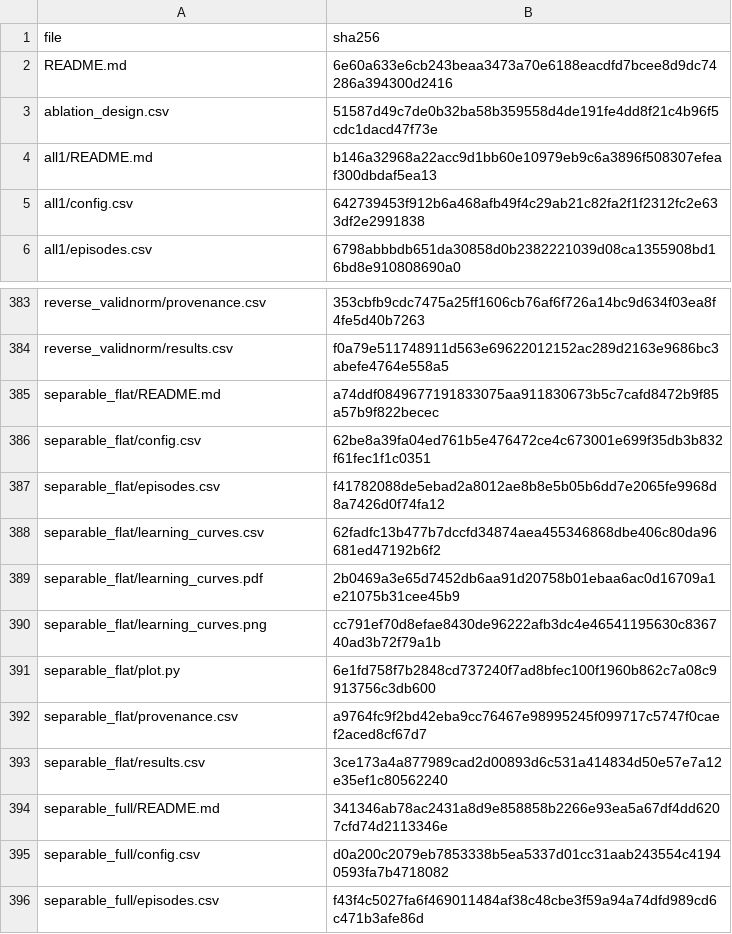
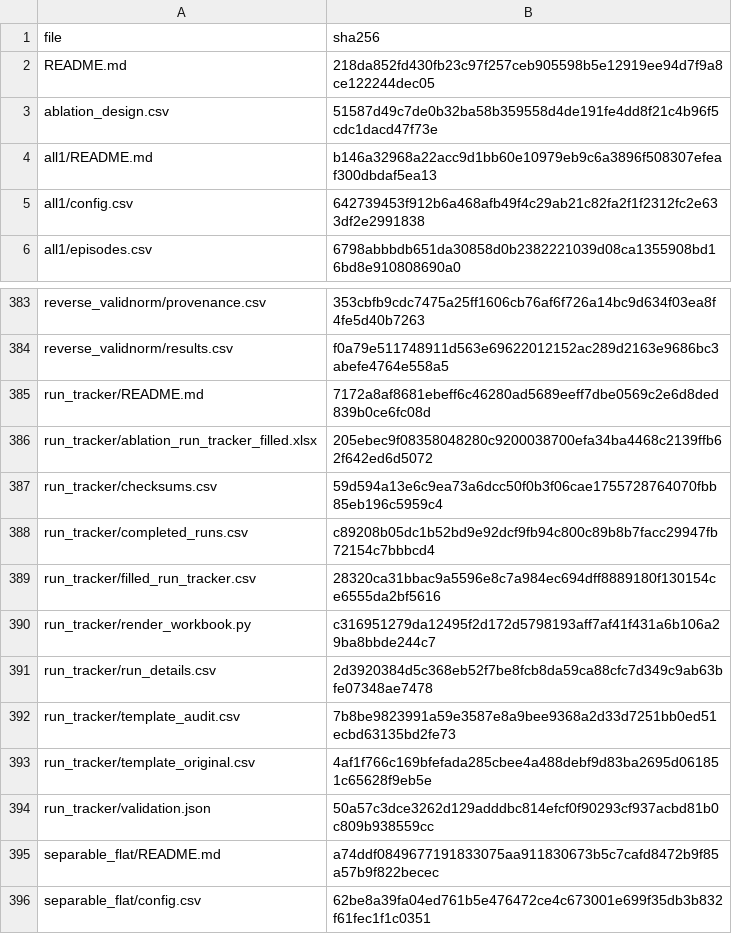
Before and after one commit to MrHeatcliff/New_HTP, a CSV file: paper_artifacts/original_corewm_ablations/checksums.csv, drawn as a sheet; only a part is shown, gaps mark what is left out; the shorter side is filled out with more unchanged rows.

Commit message:
Fill ablation run tracker workbook with 212 completed runs

```diff
--- a/paper_artifacts/original_corewm_ablations/checksums.csv
+++ b/paper_artifacts/original_corewm_ablations/checksums.csv
@@ -1,3 +1,3 @@
 file,sha256
-README.md,6e60a633e6cb243beaa3473a70e6188eacdfd7bcee8d9dc74286a394300d2416
+README.md,218da852fd430fb23c97f257ceb905598b5e12919ee94d7f9a8ce122244dec05
 ablation_design.csv,51587d49c7de0b32ba58b359558d4de191fe4dd8f21c4b96f5cdc1dacd47f73e
@@ -384,2 +384,12 @@ reverse_validnorm/provenance.csv,353cbfb9cdc7475a25ff1606cb76af6f726a14bc9d634f0
 reverse_validnorm/results.csv,f0a79e511748911d563e69622012152ac289d2163e9686bc3abefe4764e558a5
+run_tracker/README.md,7172a8af8681ebeff6c46280ad5689eeff7dbe0569c2e6d8ded839b0ce6fc08d
+run_tracker/ablation_run_tracker_filled.xlsx,205ebec9f08358048280c9200038700efa34ba4468c2139ffb62f642ed6d5072
+run_tracker/checksums.csv,59d594a13e6c9ea73a6dcc50f0b3f06cae1755728764070fbb85eb196c5959c4
+run_tracker/completed_runs.csv,c89208b05dc1b52bd9e92dcf9fb94c800c89b8b7facc29947fb72154c7bbbcd4
+run_tracker/filled_run_tracker.csv,28320ca31bbac9a5596e8c7a984ec694dff8889180f130154ce6555da2bf5616
+run_tracker/render_workbook.py,c316951279da12495f2d172d5798193aff7af41f431a6b106a29ba8bbde244c7
+run_tracker/run_details.csv,2d3920384d5c368eb52f7be8fcb8da59ca88cfc7d349c9ab63bfe07348ae7478
+run_tracker/template_audit.csv,7b8be9823991a59e3587e8a9bee9368a2d33d7251bb0ed51ecbd63135bd2fe73
+run_tracker/template_original.csv,4af1f766c169bfefada285cbee4a488debf9d83ba2695d061851c65628f9eb5e
+run_tracker/validation.json,50a57c3dce3262d129adddbc814efcf0f90293cf937acbd81b0c809b938559cc
 separable_flat/README.md,a74ddf0849677191833075aa911830673b5c7cafd8472b9f85a57b9f822becec
```
Also changed, not shown: 11 other files.
